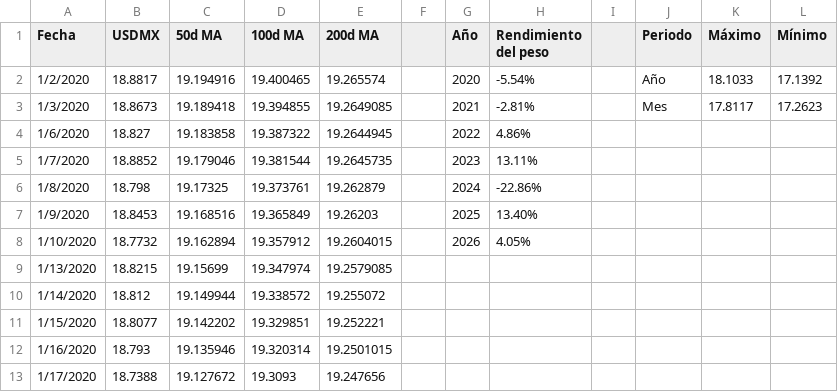
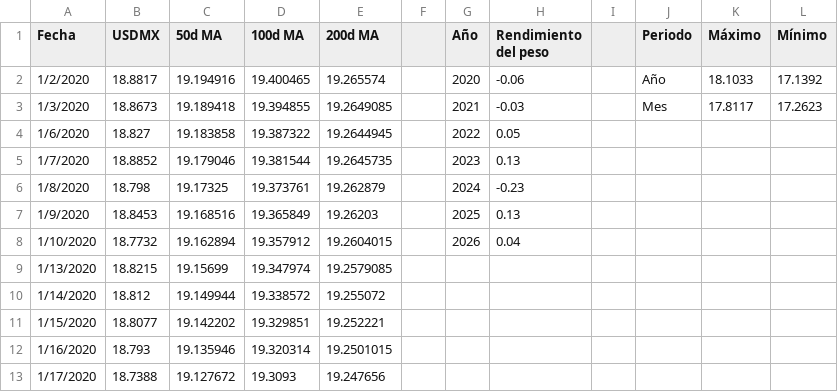
Before and after one commit to davidrouxf/FB-Market-tracker, a CSV file: Input_MXN.csv, drawn as a sheet; only a part is shown.

Commit message:
Add files via upload

```diff
--- a/Input_MXN.csv
+++ b/Input_MXN.csv
@@ -1,9 +1,9 @@
 Fecha,USDMX,50d MA,100d MA,200d MA,,Año,Rendimiento del peso,,Periodo,Máximo,Mínimo
-1/2/2020,18.8817,19.194916,19.400465,19.265574,,2020,-5.54%,,Año,18.1033,17.1392
-1/3/2020,18.8673,19.189418,19.394855,19.2649085,,2021,-2.81%,,Mes,17.8117,17.2623
-1/6/2020,18.827,19.183858,19.387322,19.2644945,,2022,4.86%,,,,
-1/7/2020,18.8852,19.179046,19.381544,19.2645735,,2023,13.11%,,,,
-1/8/2020,18.798,19.17325,19.373761,19.262879,,2024,-22.86%,,,,
-1/9/2020,18.8453,19.168516,19.365849,19.26203,,2025,13.40%,,,,
-1/10/2020,18.7732,19.162894,19.357912,19.2604015,,2026,4.05%,,,,
+1/2/2020,18.8817,19.194916,19.400465,19.265574,,2020,-0.06,,Año,18.1033,17.1392
+1/3/2020,18.8673,19.189418,19.394855,19.2649085,,2021,-0.03,,Mes,17.8117,17.2623
+1/6/2020,18.827,19.183858,19.387322,19.2644945,,2022,0.05,,,,
+1/7/2020,18.8852,19.179046,19.381544,19.2645735,,2023,0.13,,,,
+1/8/2020,18.798,19.17325,19.373761,19.262879,,2024,-0.23,,,,
+1/9/2020,18.8453,19.168516,19.365849,19.26203,,2025,0.13,,,,
+1/10/2020,18.7732,19.162894,19.357912,19.2604015,,2026,0.04,,,,
 1/13/2020,18.8215,19.15699,19.347974,19.2579085,,,,,,,
```
